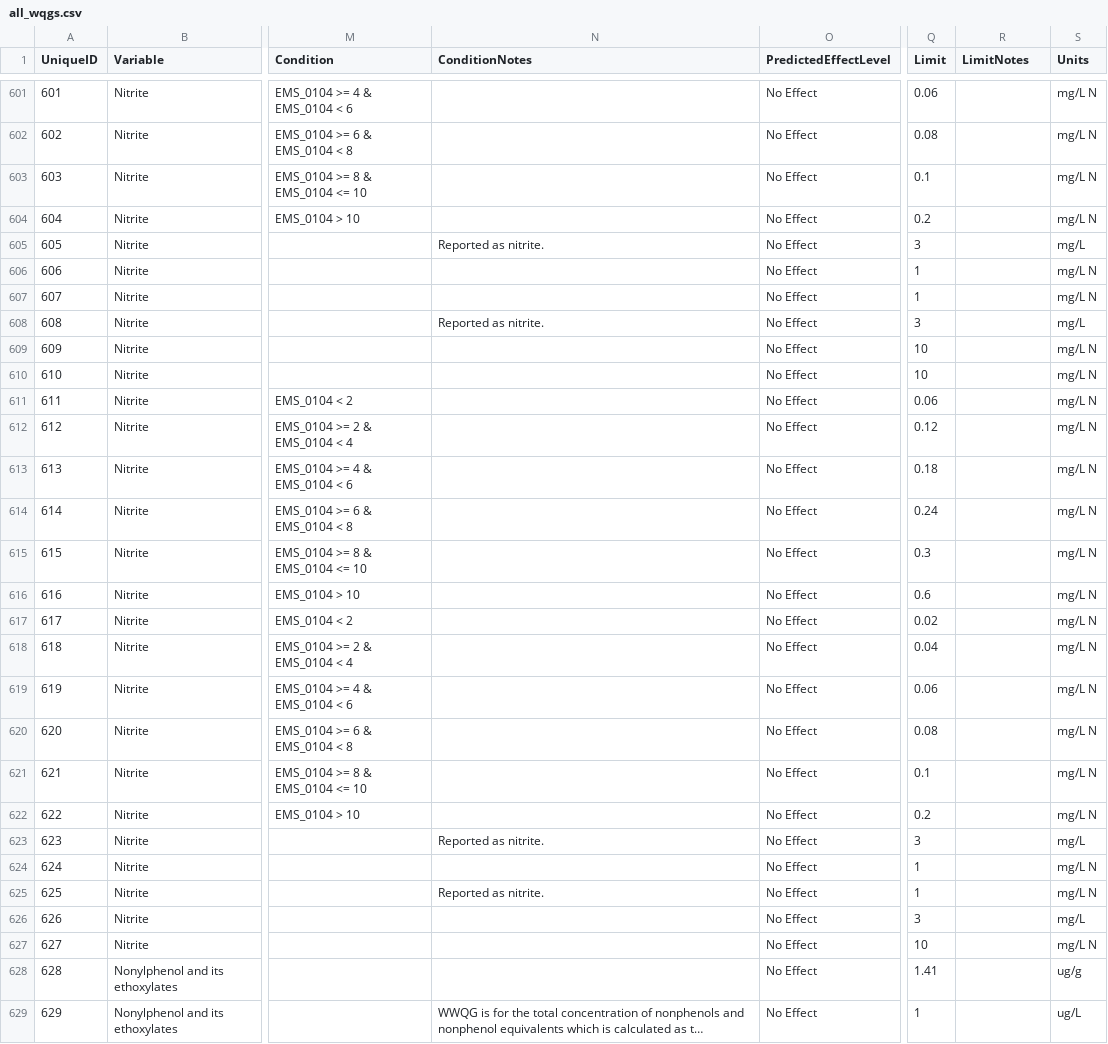
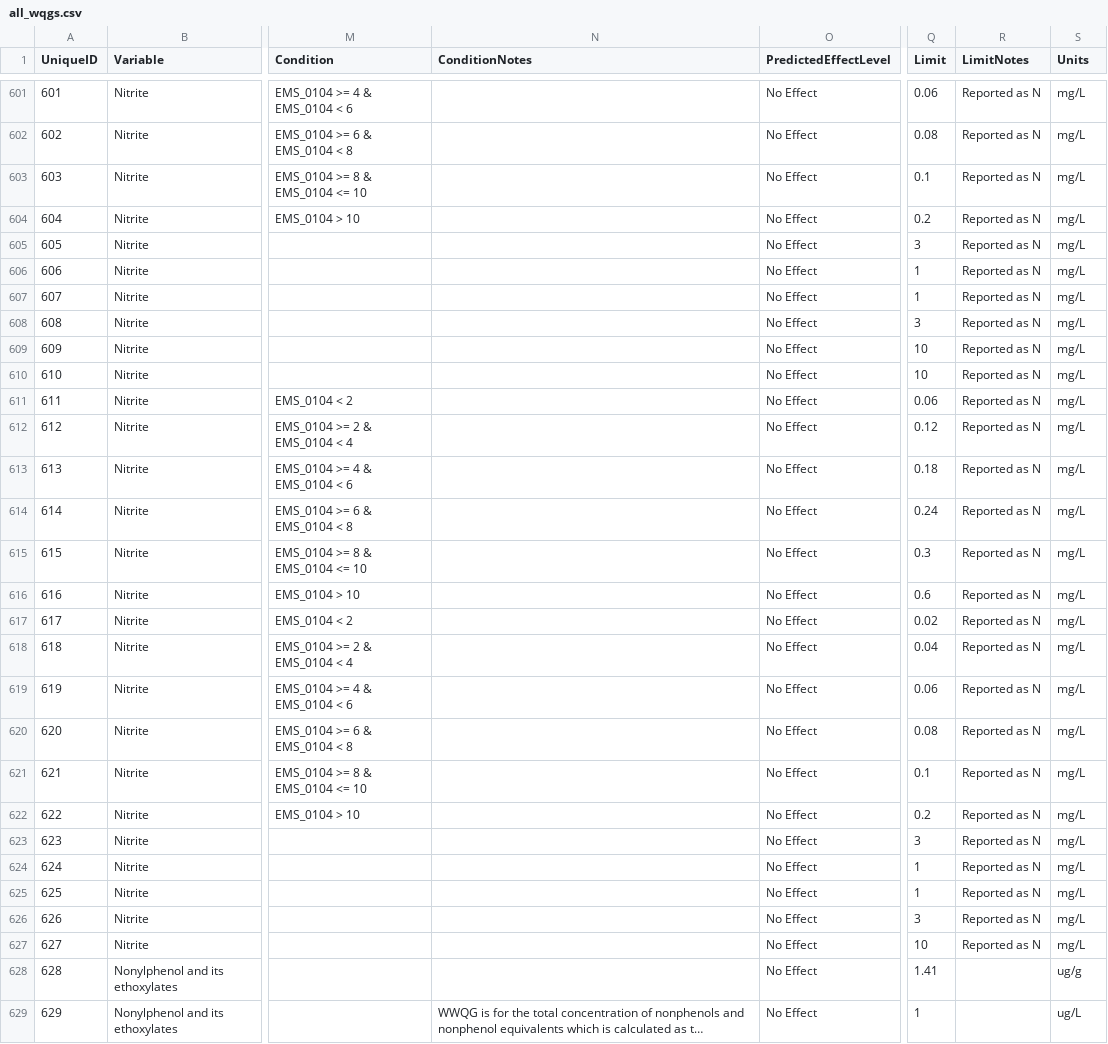
Before and after one commit to bcgov/wqg_data, a CSV file: all_wqgs.csv, drawn as a sheet; only a part is shown, gaps mark what is left out; long unchanged cells end in …; the diff covers the shown part only; the diff names each change by its address in the sheet, - before the commit and + after, or states it on an @@ line.

Commit message:
mg/L N to 'Reported as N'

```diff
--- a/all_wqgs.csv
+++ b/all_wqgs.csv
-R601:R627 (LimitNotes): (empty)
+R601:R627 (LimitNotes): Reported as N
-S601:S604 (Units): mg/L N
+S601:S604 (Units): mg/L
-N605 (ConditionNotes): Reported as nitrite.
+N605 (ConditionNotes): (empty)
-S606:S607 (Units): mg/L N
+S606:S607 (Units): mg/L
-N608 (ConditionNotes): Reported as nitrite.
+N608 (ConditionNotes): (empty)
-S609:S622 (Units): mg/L N
+S609:S622 (Units): mg/L
-N623 (ConditionNotes): Reported as nitrite.
+N623 (ConditionNotes): (empty)
-S624:S625 (Units): mg/L N
+S624:S625 (Units): mg/L
-N625 (ConditionNotes): Reported as nitrite.
+N625 (ConditionNotes): (empty)
-S627 (Units): mg/L N
+S627 (Units): mg/L
```
Also changed, not shown: 63 edited cells elsewhere in this file, 2 other files.
